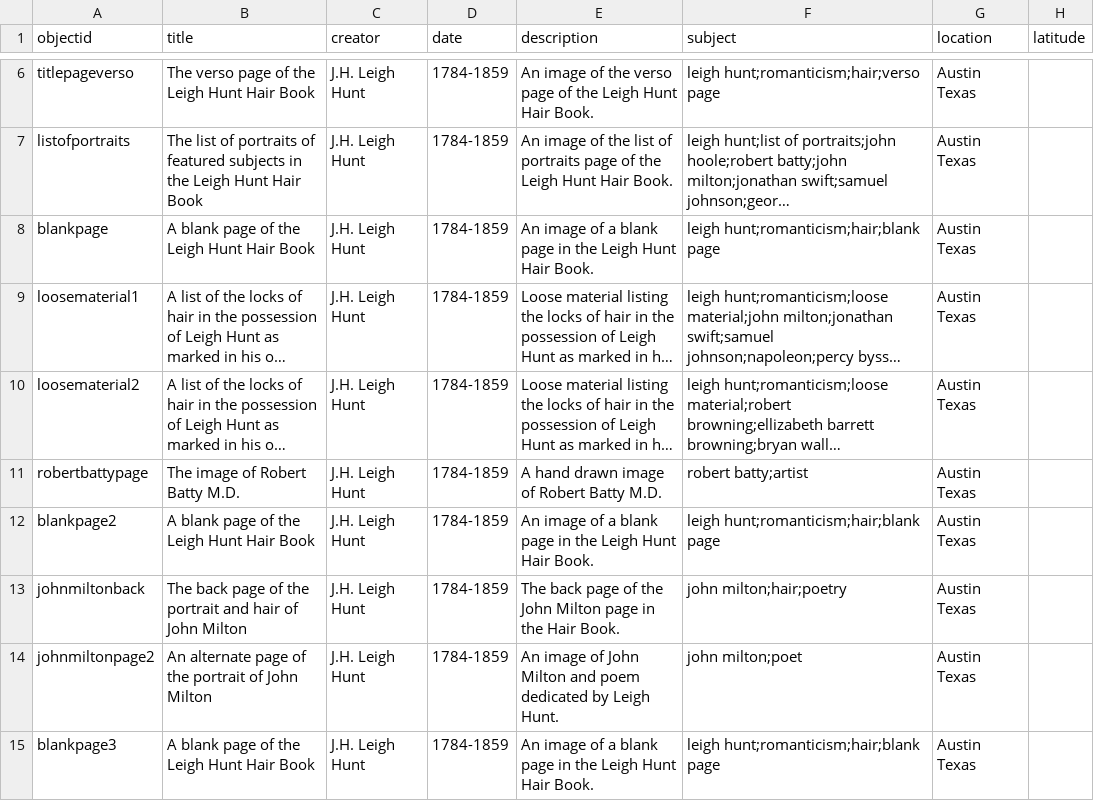
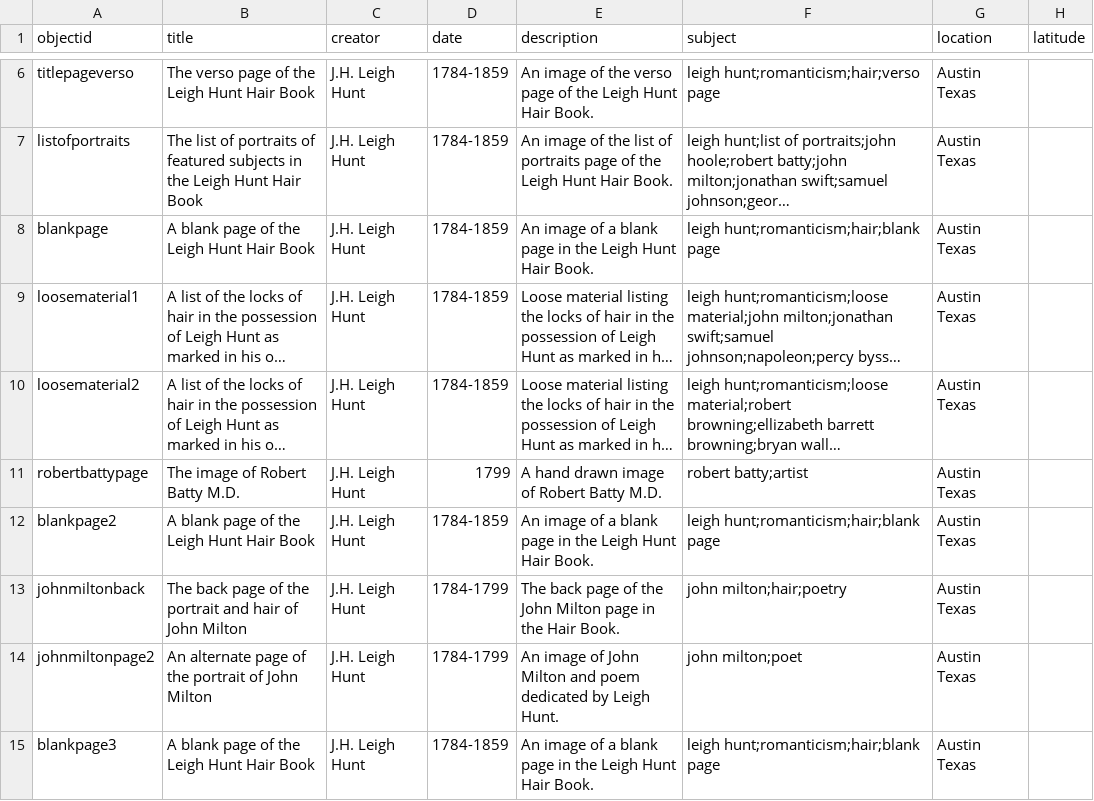
Before and after one commit to trentwintermeier/leigh-hunt-hair-book, a CSV file: _data/projectmetadatawthumbnails.csv, drawn as a sheet; only a part is shown, gaps mark what is left out; long unchanged cells end in …; the diff covers the shown part only; the diff names each change by its address in the sheet, - before the commit and + after, or states it on an @@ line.

Commit message:
Update projectmetadatawthumbnails.csv

```diff
--- a/_data/projectmetadatawthumbnails.csv
+++ b/_data/projectmetadatawthumbnails.csv
-D11 (date): 1784-1859
+D11 (date): 1799
-D13:D14 (date): 1784-1859
+D13:D14 (date): 1784-1799
```
Also changed, not shown: 22 edited cells elsewhere in this file.
